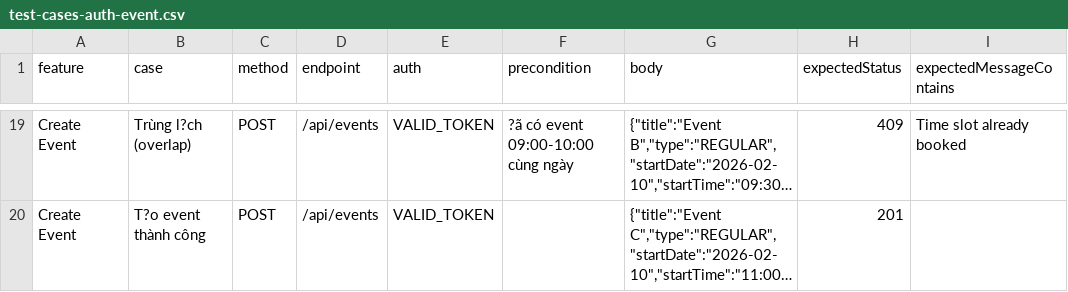
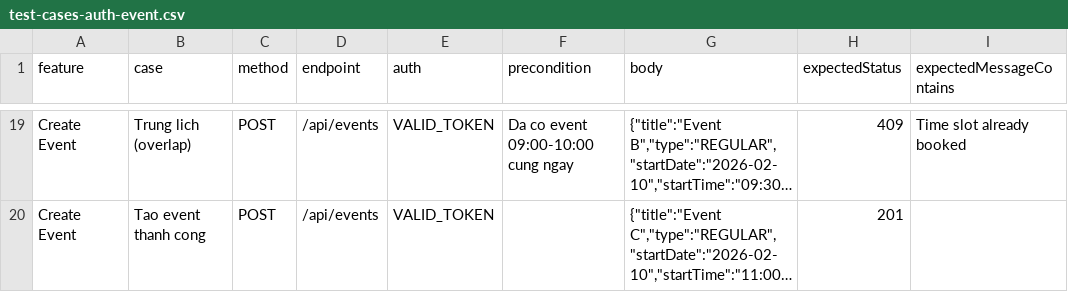
Before and after one commit to nhutrunghai/kiem_thu, a CSV file: backend/test-cases-auth-event.csv, drawn as a sheet; only a part is shown, gaps mark what is left out; long unchanged cells end in …; the diff covers the shown part only; the diff names each change by its address in the sheet, - before the commit and + after, or states it on an @@ line.

```diff
--- a/backend/test-cases-auth-event.csv
+++ b/backend/test-cases-auth-event.csv
-B19 (case): Trùng l?ch (overlap)
+B19 (case): Trung lich (overlap)
-F19 (precondition): ?ã có event 09:00-10:00 cùng ngày
+F19 (precondition): Da co event 09:00-10:00 cung ngay
-B20 (case): T?o event thành công
+B20 (case): Tao event thanh cong
```
Also changed, not shown: 31 edited cells elsewhere in this file.
